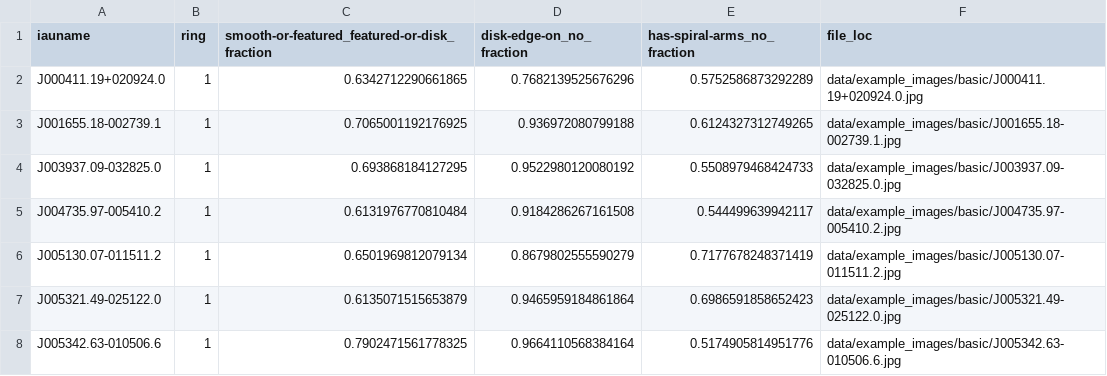
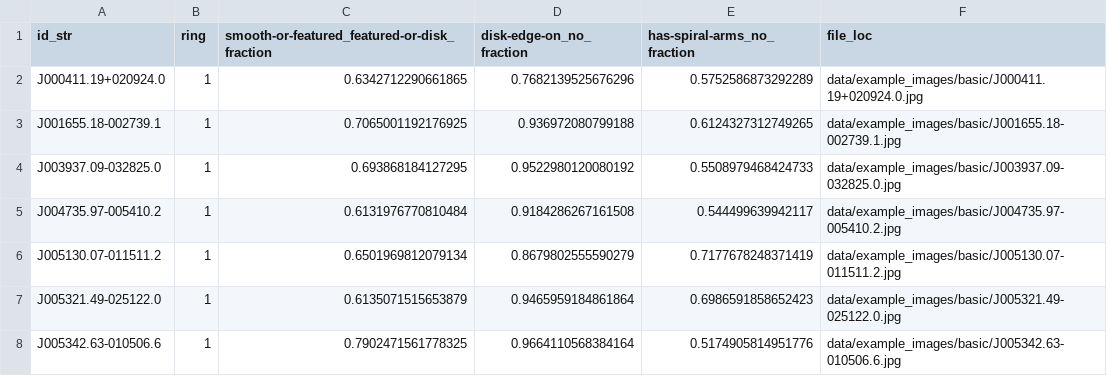
Before and after one commit to mwalmsley/zoobot, a CSV file: data/example_ring_catalog_basic.csv, drawn as a sheet; only a part is shown.

Commit message:
add dropout, predictions example

```diff
--- a/data/example_ring_catalog_basic.csv
+++ b/data/example_ring_catalog_basic.csv
@@ -1,2 +1,2 @@
-iauname,ring,smooth-or-featured_featured-or-disk_fraction,disk-edge-on_no_fraction,has-spiral-arms_no_fraction,file_loc
+id_str,ring,smooth-or-featured_featured-or-disk_fraction,disk-edge-on_no_fraction,has-spiral-arms_no_fraction,file_loc
 J000411.19+020924.0,1,0.6342712290661865,0.7682139525676296,0.5752586873292289,data/example_images/basic/J000411.19+020924.0.jpg
```
Also changed, not shown: 4 other files.
